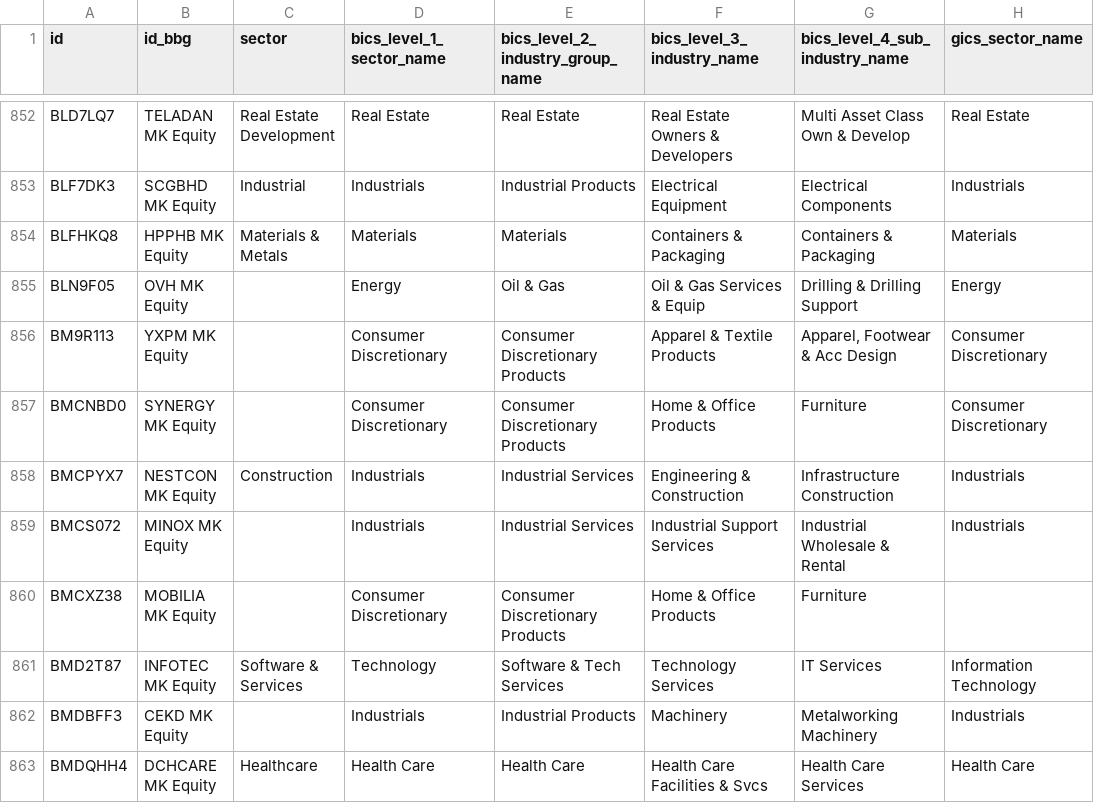
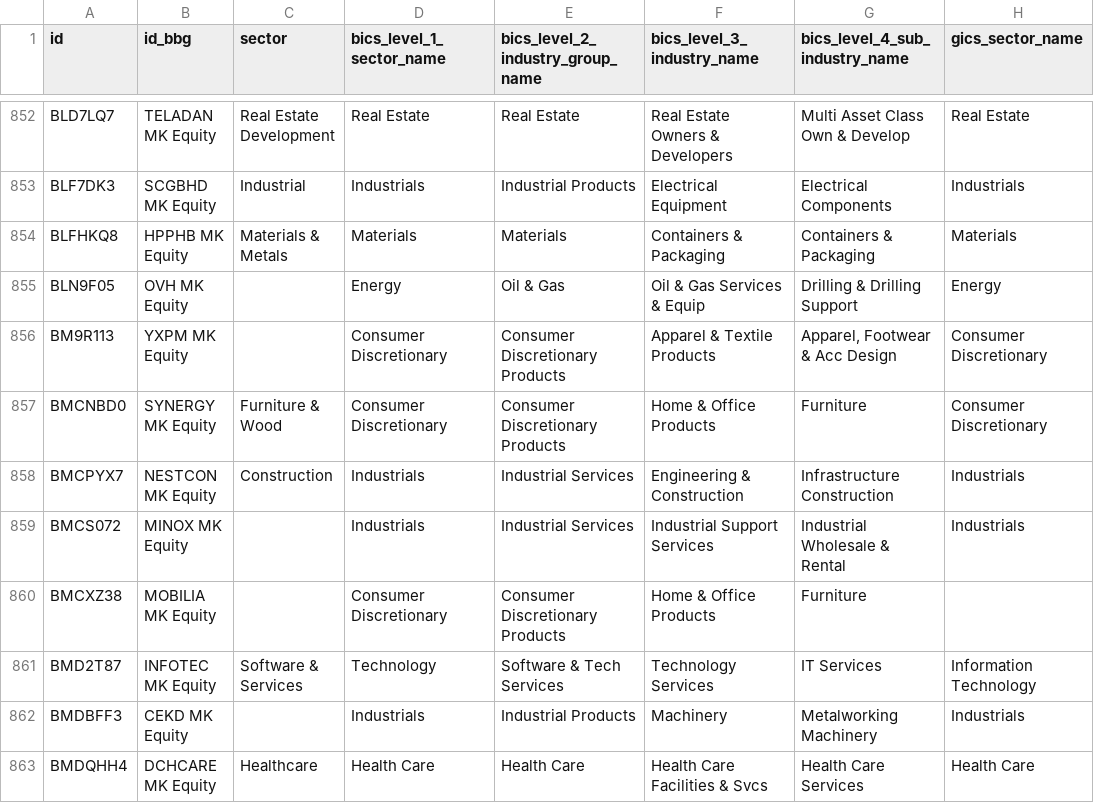
Before and after one commit to etq-quant/bursa, a CSV file: data/meta_data.csv, drawn as a sheet; only a part is shown, gaps mark what is left out; the diff names each change by its address in the sheet, - before the commit and + after, or states it on an @@ line.

Commit message:
[bot] commit

```diff
--- a/data/meta_data.csv
+++ b/data/meta_data.csv
-C857 (sector): (empty)
+C857 (sector): Furniture & Wood
```
